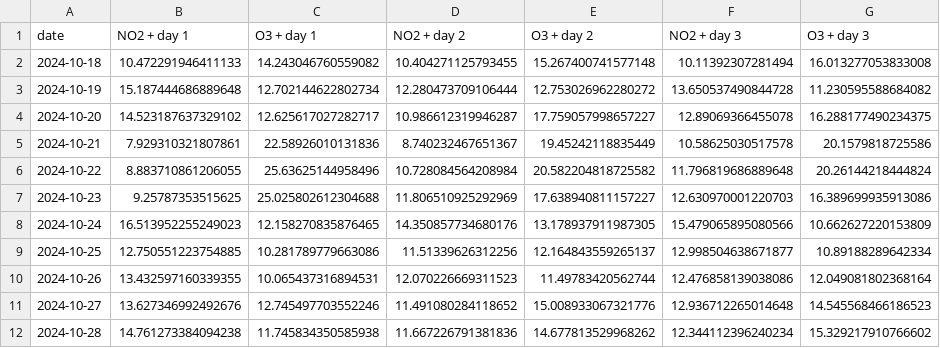
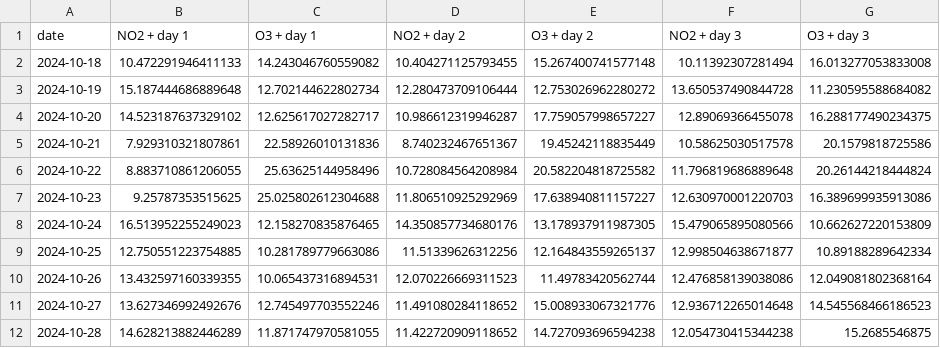
Before and after one commit to atodorov284/air-quality-forecast, a CSV file: data/model_predictions/prediction_data.csv, drawn as a sheet.

Commit message:
Update prediction data

```diff
--- a/data/model_predictions/prediction_data.csv
+++ b/data/model_predictions/prediction_data.csv
@@ -11,2 +11,2 @@ date,NO2 + day 1,O3 + day 1,NO2 + day 2,O3 + day 2,NO2 + day 3,O3 + day 3
 2024-10-27,13.627346992492676,12.745497703552246,11.491080284118652,15.008933067321776,12.936712265014648,14.545568466186523
-2024-10-28,14.761273384094238,11.745834350585938,11.667226791381836,14.677813529968262,12.344112396240234,15.329217910766602
+2024-10-28,14.628213882446289,11.871747970581055,11.422720909118652,14.727093696594238,12.054730415344238,15.2685546875
```
Also changed, not shown: data/model_predictions/last_three_days.csv.
